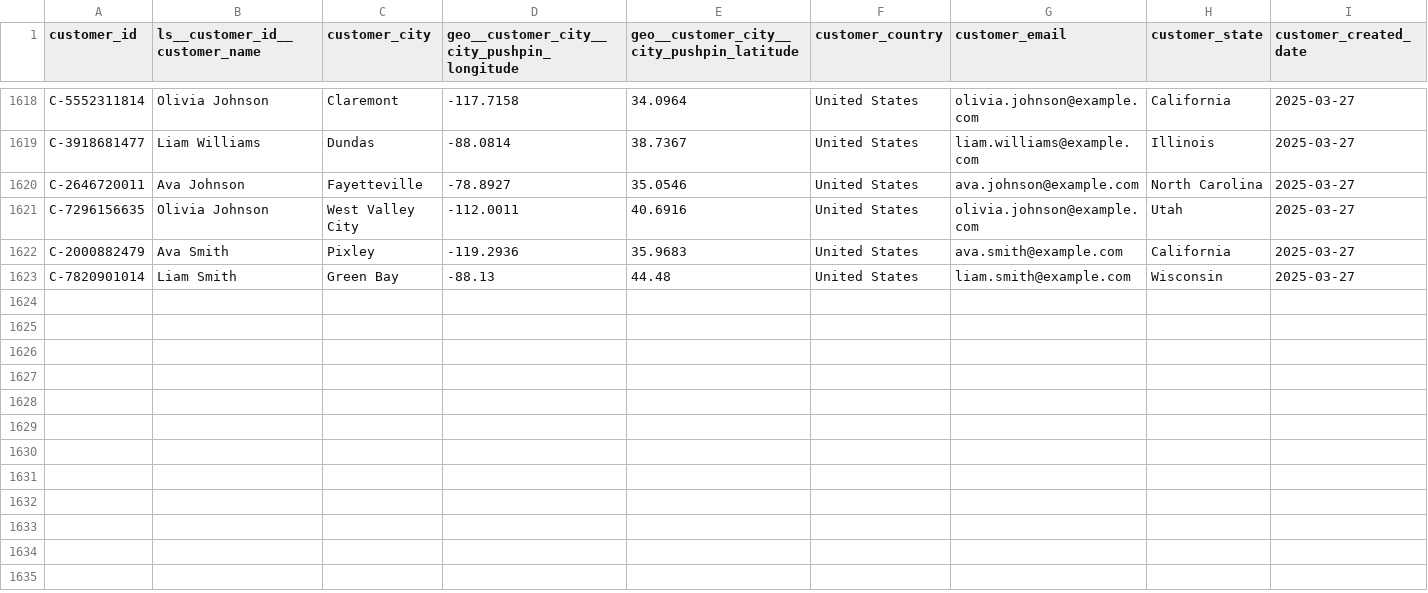
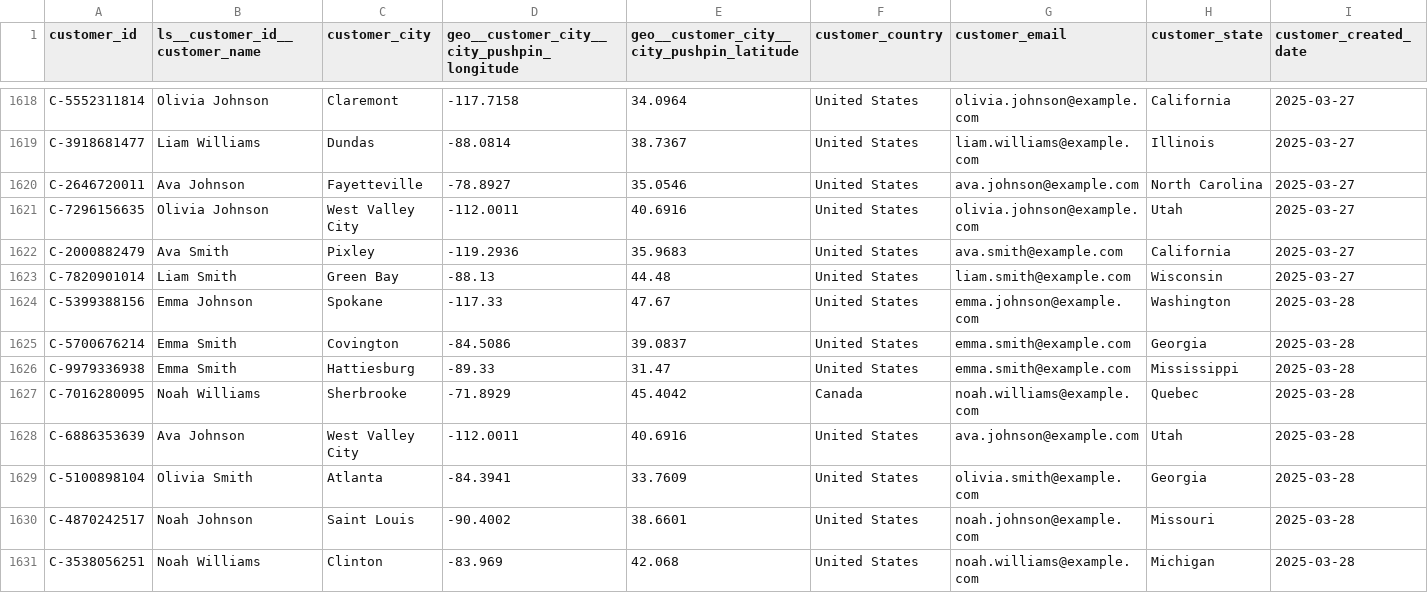
Before and after one commit to janpansky/demo_data, a CSV file: data/customer.csv, drawn as a sheet; only a part is shown, gaps mark what is left out; rows hold the shown columns only; the diff names each change by its address in the sheet, - before the commit and + after, or states it on an @@ line.

```diff
--- a/data/customer.csv
+++ b/data/customer.csv
+row 1624: C-5399388156 | Emma Johnson | Spokane | -117.33 | 47.67 | United States | emma.johnson@example.com | Washington | 2025-03-28
+row 1625: C-5700676214 | Emma Smith | Covington | -84.5086 | 39.0837 | United States | emma.smith@example.com | Georgia | 2025-03-28
+row 1626: C-9979336938 | Emma Smith | Hattiesburg | -89.33 | 31.47 | United States | emma.smith@example.com | Mississippi | 2025-03-28
+row 1627: C-7016280095 | Noah Williams | Sherbrooke | -71.8929 | 45.4042 | Canada | noah.williams@example.com | Quebec | 2025-03-28
+row 1628: C-6886353639 | Ava Johnson | West Valley City | -112.0011 | 40.6916 | United States | ava.johnson@example.com | Utah | 2025-03-28
+row 1629: C-5100898104 | Olivia Smith | Atlanta | -84.3941 | 33.7609 | United States | olivia.smith@example.com | Georgia | 2025-03-28
+row 1630: C-4870242517 | Noah Johnson | Saint Louis | -90.4002 | 38.6601 | United States | noah.johnson@example.com | Missouri | 2025-03-28
+row 1631: C-3538056251 | Noah Williams | Clinton | -83.969 | 42.068 | United States | noah.williams@example.com | Michigan | 2025-03-28
```
Also changed, not shown: data/returns.csv, 1 other file.
